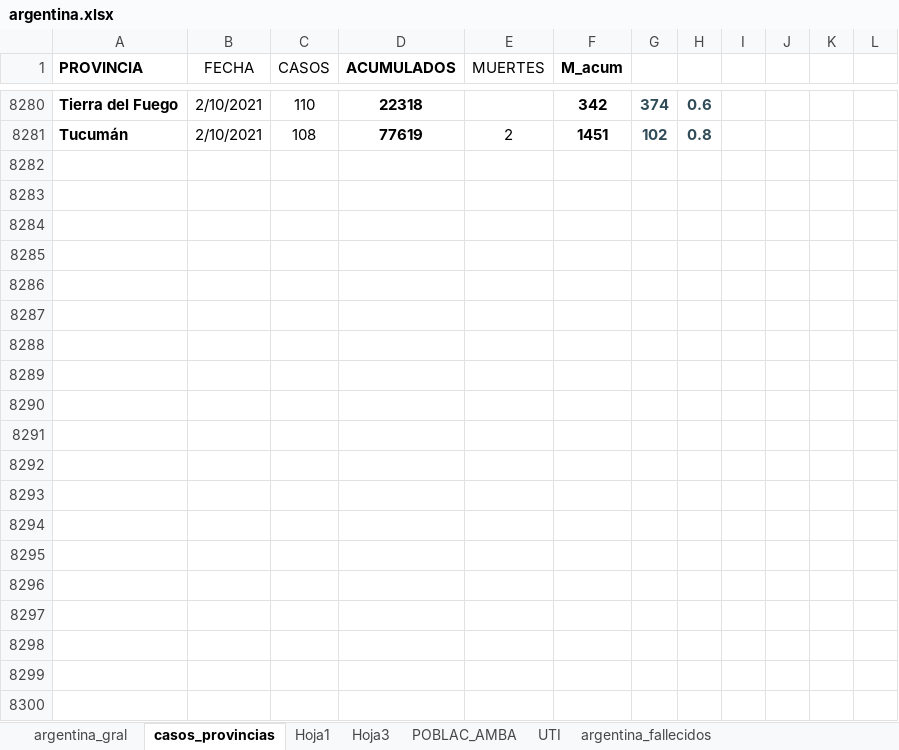
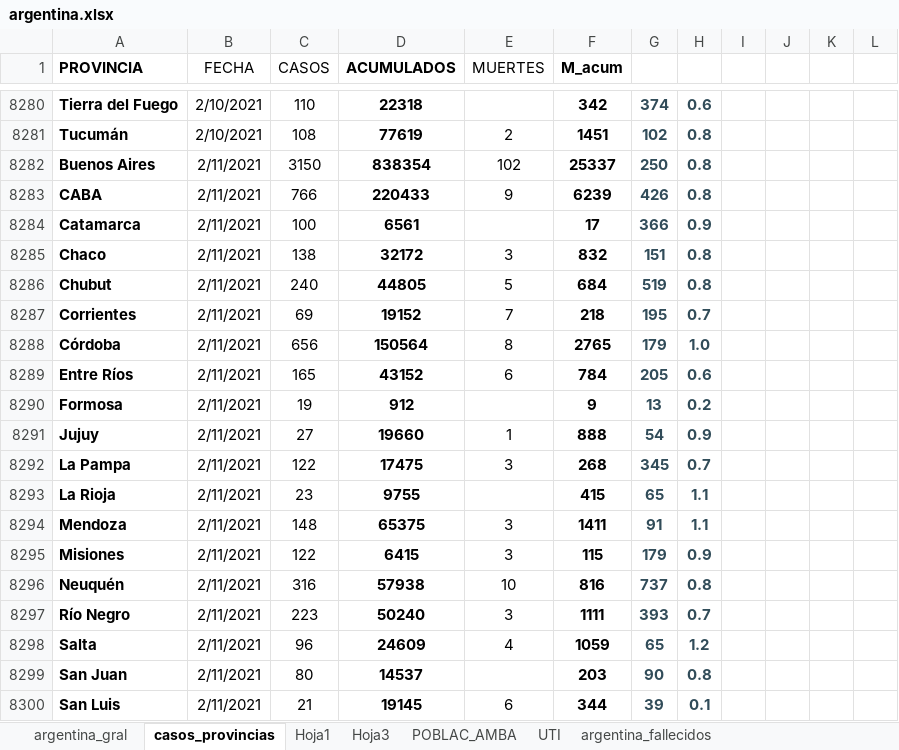
Before and after one commit to GIBD/covid, an Excel workbook: data/argentina.xlsx, sheet casos_provincias, drawn as a sheet; only a part is shown, gaps mark what is left out; values as stored, in another font and other column widths than the file's, no borders; conditional formats not drawn; the diff covers the shown part only; the diff names each change by its address in the sheet, - before the commit and + after, or states it on an @@ line.

```diff
--- a/data/argentina.xlsx (sheet casos_provincias)
+++ b/data/argentina.xlsx (sheet casos_provincias)
+row 8282: Buenos Aires | 2/11/2021 | 3150 | 838354 | 102 | 25337 | 250 | 0.8
+row 8283: CABA | 2/11/2021 | 766 | 220433 | 9 | 6239 | 426 | 0.8
+row 8284: Catamarca | 2/11/2021 | 100 | 6561 |  | 17 | 366 | 0.9
+row 8285: Chaco | 2/11/2021 | 138 | 32172 | 3 | 832 | 151 | 0.8
+row 8286: Chubut | 2/11/2021 | 240 | 44805 | 5 | 684 | 519 | 0.8
+row 8287: Corrientes | 2/11/2021 | 69 | 19152 | 7 | 218 | 195 | 0.7
+row 8288: Córdoba | 2/11/2021 | 656 | 150564 | 8 | 2765 | 179 | 1.0
+row 8289: Entre Ríos | 2/11/2021 | 165 | 43152 | 6 | 784 | 205 | 0.6
+row 8290: Formosa | 2/11/2021 | 19 | 912 |  | 9 | 13 | 0.2
+row 8291: Jujuy | 2/11/2021 | 27 | 19660 | 1 | 888 | 54 | 0.9
+row 8292: La Pampa | 2/11/2021 | 122 | 17475 | 3 | 268 | 345 | 0.7
+row 8293: La Rioja | 2/11/2021 | 23 | 9755 |  | 415 | 65 | 1.1
+row 8294: Mendoza | 2/11/2021 | 148 | 65375 | 3 | 1411 | 91 | 1.1
+row 8295: Misiones | 2/11/2021 | 122 | 6415 | 3 | 115 | 179 | 0.9
+row 8296: Neuquén | 2/11/2021 | 316 | 57938 | 10 | 816 | 737 | 0.8
+row 8297: Río Negro | 2/11/2021 | 223 | 50240 | 3 | 1111 | 393 | 0.7
+row 8298: Salta | 2/11/2021 | 96 | 24609 | 4 | 1059 | 65 | 1.2
+row 8299: San Juan | 2/11/2021 | 80 | 14537 |  | 203 | 90 | 0.8
+row 8300: San Luis | 2/11/2021 | 21 | 19145 | 6 | 344 | 39 | 0.1
```
Also changed, not shown: 125 added rows and 269 edited cells elsewhere in this sheet, sheet argentina_gral, sheet Hoja1, sheet Hoja3, formulas that keep their value, data/entre_rios_casos.xlsx.
